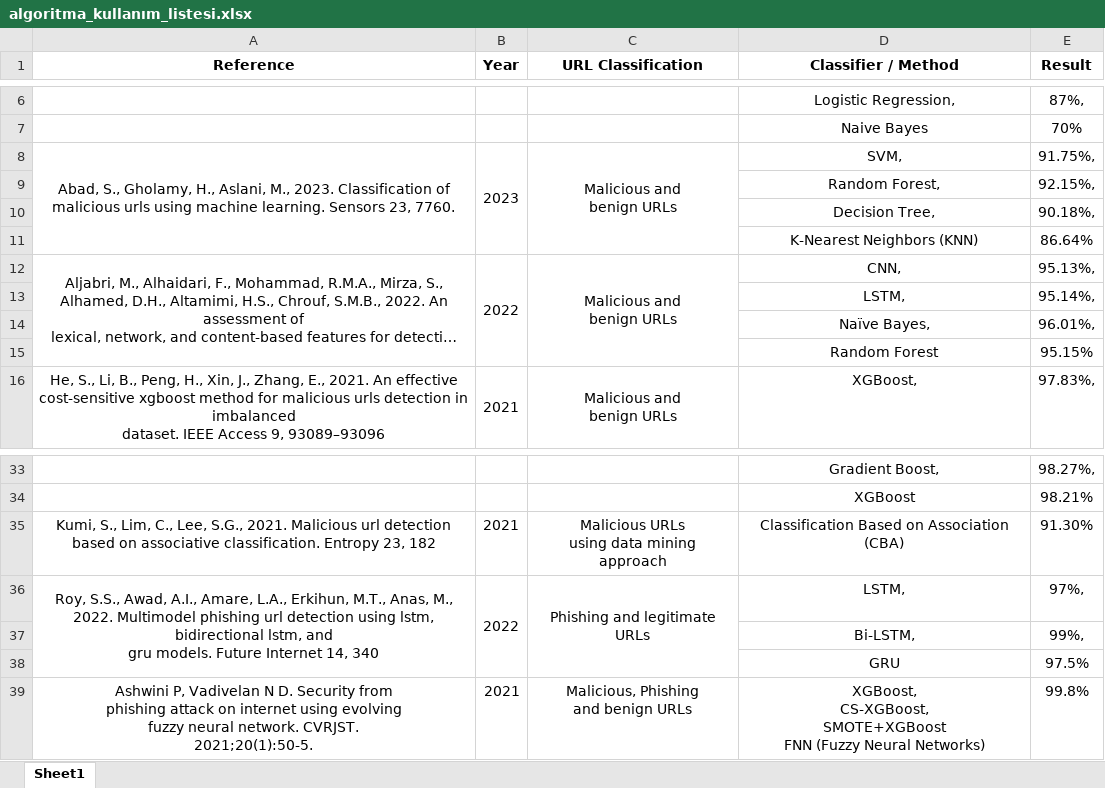
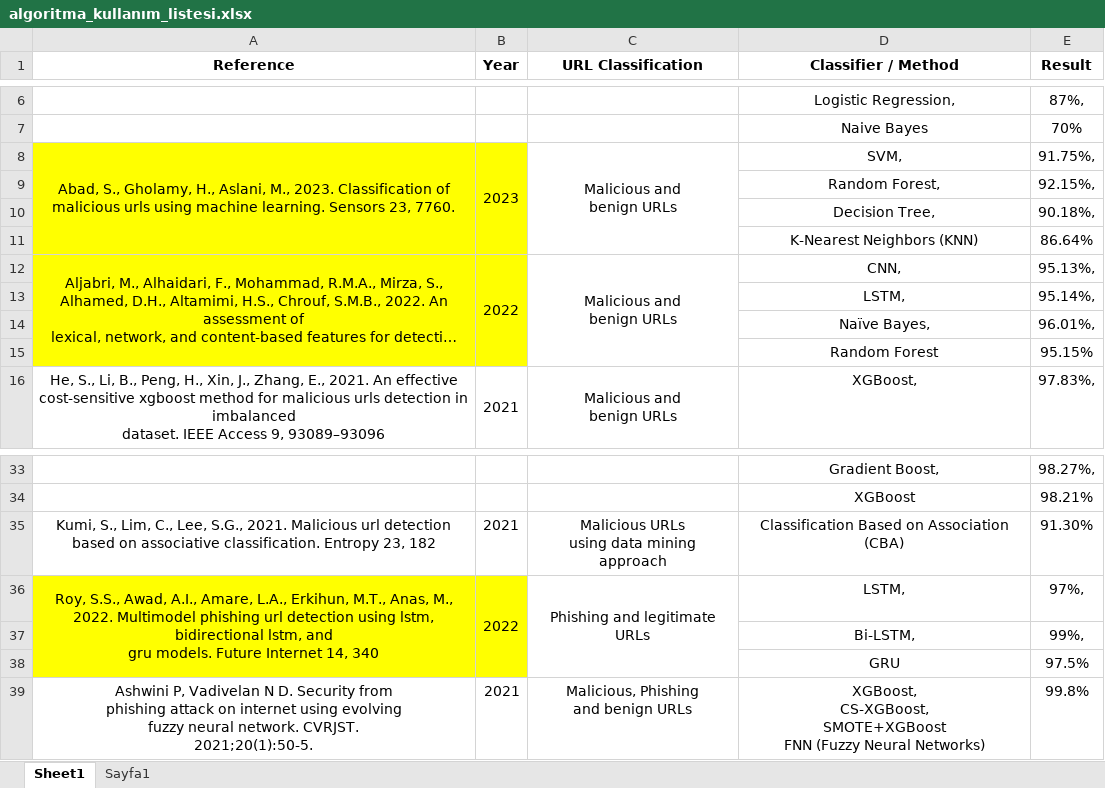
Before and after one commit to mmeliht/URL-Phishing-Detection, an Excel workbook: thesis/tables/algoritma_kullanım_listesi.xlsx, sheet Sheet1, drawn as a sheet; only a part is shown, gaps mark what is left out; long unchanged cells end in …; values as stored, in another font and other column widths than the file's, no borders; the diff covers the shown part only; the diff names each change by its address in the sheet, - before the commit and + after, or states it on an @@ line.

```diff
--- a/thesis/tables/algoritma_kullanım_listesi.xlsx (sheet Sheet1)
+++ b/thesis/tables/algoritma_kullanım_listesi.xlsx (sheet Sheet1)
+sheet tab: Sayfa1
-A8:B15 fill: none
+A8:B15 fill: #FFFF00
-A36:B38 fill: none
+A36:B38 fill: #FFFF00
```
Also changed, not shown: cell formats elsewhere in this sheet, 1 other file.
